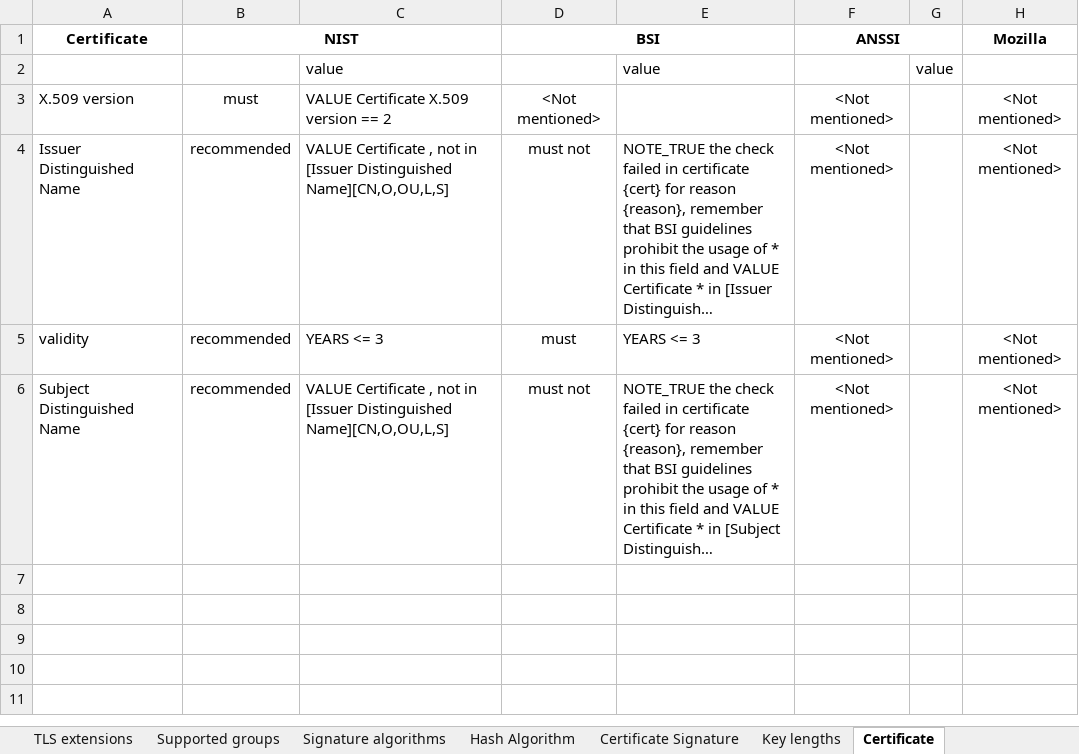
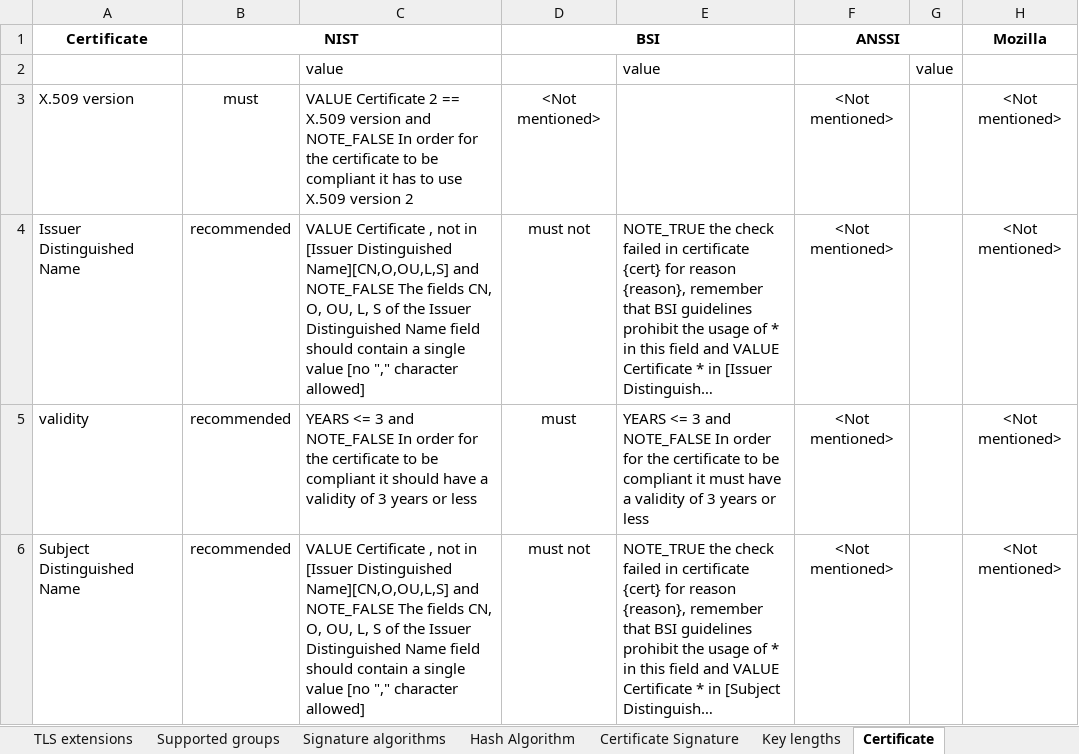
Before and after one commit to stfbk/tlsassistant, an Excel workbook: DatabaseFiller/guidelines.xlsx, sheet Certificate, drawn as a sheet; long unchanged cells end in …; values as stored, in another font and other column widths than the file's, no borders; charts and pictures and conditional formats not drawn; the diff names each change by its address in the sheet, - before the commit and + after, or states it on an @@ line.

Commit message:
Added mitigation for Certificate and CertificateExtensions

```diff
--- a/DatabaseFiller/guidelines.xlsx (sheet Certificate)
+++ b/DatabaseFiller/guidelines.xlsx (sheet Certificate)
-C3: VALUE Certificate X.509 version == 2
+C3: VALUE Certificate 2 == X.509 version and NOTE_FALSE In order for the certificate to be compliant it has to use X.509 version 2
-C4: …Distinguished Name][CN,O,OU,L,S]
+C4: …Distinguished Name][CN,O,OU,L,S] and NOTE_FALSE The fields CN, O, OU, L, S of the Issuer Distinguished Name field should contain a single value [no "," character allowed]
-C5: …<= 3
+C5: …<= 3 and NOTE_FALSE In order for the certificate to be compliant it should have a validity of 3 years or less
-E5: …<= 3
+E5: …<= 3 and NOTE_FALSE In order for the certificate to be compliant it must have a validity of 3 years or less
-C6: …Distinguished Name][CN,O,OU,L,S]
+C6: …Distinguished Name][CN,O,OU,L,S] and NOTE_FALSE The fields CN, O, OU, L, S of the Issuer Distinguished Name field should contain a single value [no "," character allowed]
```
Also changed, not shown: sheet Certificate Extensions, 6 other files.
